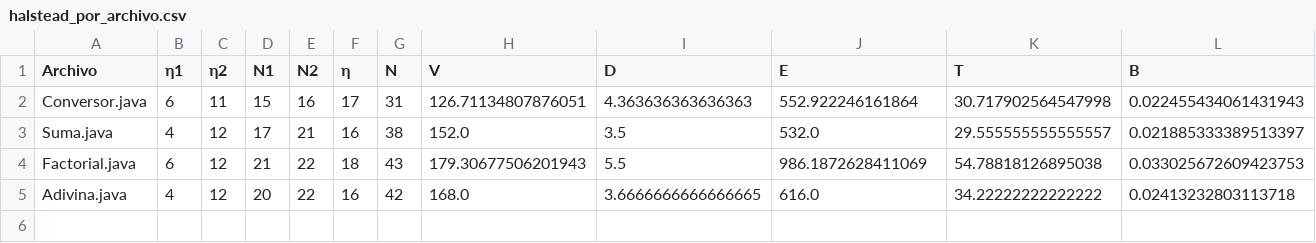
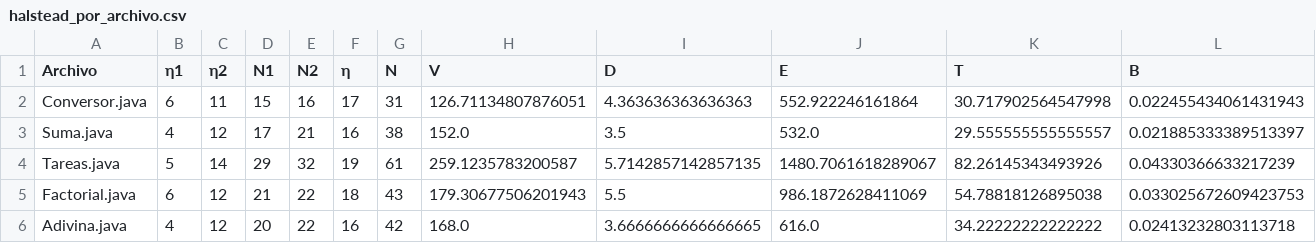
Before and after one commit to AntonioRomeroDCI/DTSCode4Traning, a CSV file: Data/original/halstead_por_archivo.csv, drawn as a sheet.

```diff
--- a/Data/original/halstead_por_archivo.csv
+++ b/Data/original/halstead_por_archivo.csv
@@ -3,2 +3,3 @@ Conversor.java,6,11,15,16,17,31,126.71134807876051,4.363636363636363,552.9222461
 Suma.java,4,12,17,21,16,38,152.0,3.5,532.0,29.555555555555557,0.021885333389513397
+Tareas.java,5,14,29,32,19,61,259.1235783200587,5.7142857142857135,1480.7061618289067,82.26145343493926,0.04330366633217239
 Factorial.java,6,12,21,22,18,43,179.30677506201943,5.5,986.1872628411069,54.78818126895038,0.033025672609423753
```
Also changed, not shown: Data/original/halstead_por_metodo.csv, Data/refactored/halstead_por_archivo.csv, 18 other files.
